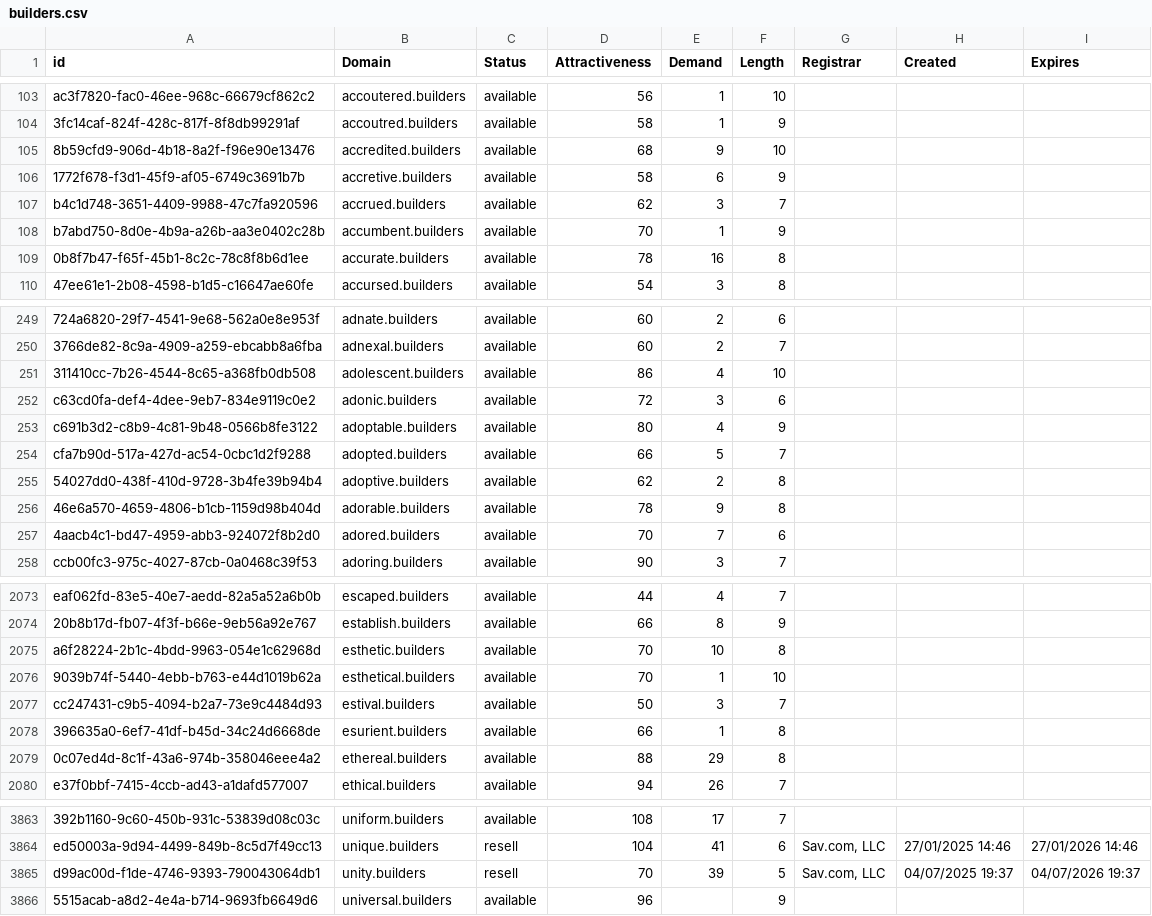
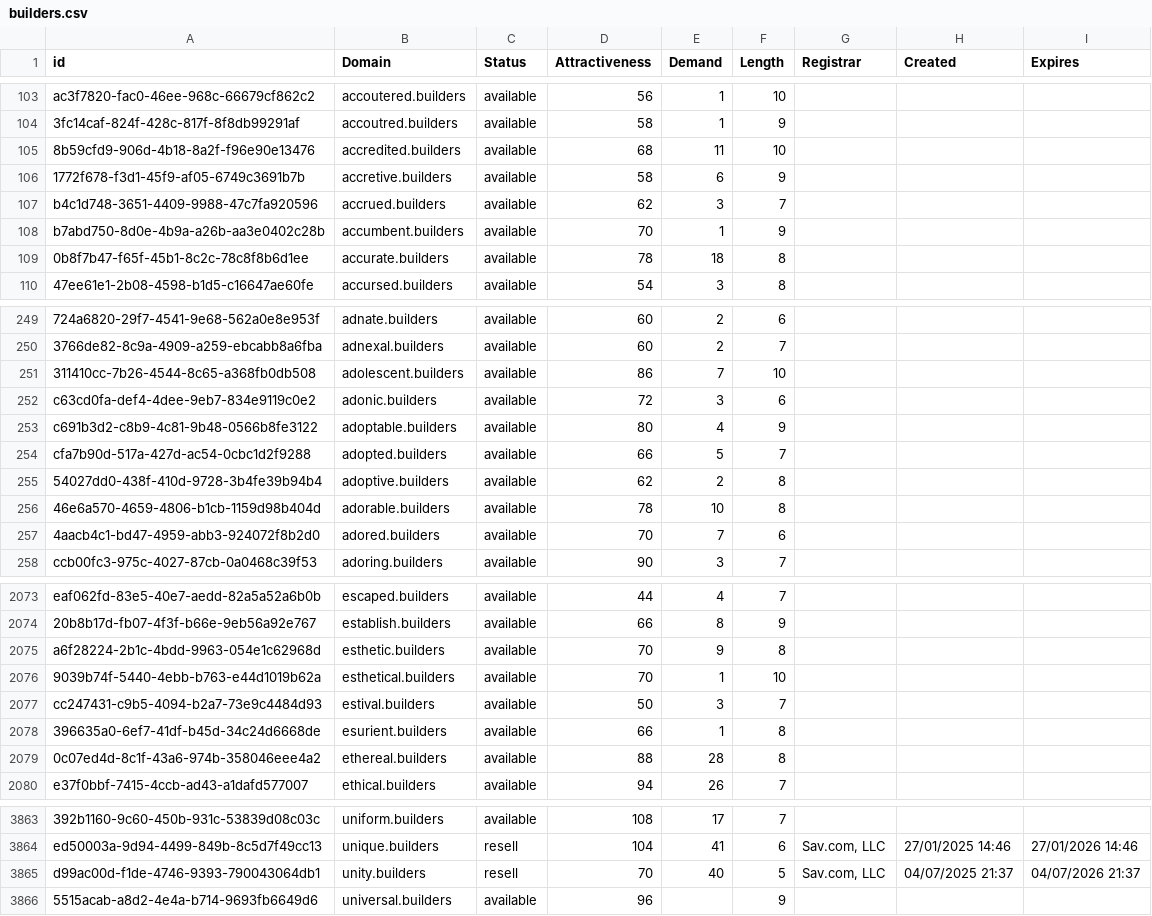
Before and after one commit to UniqueDomains/builders-oneword-domains, a CSV file: builders.csv, drawn as a sheet; only a part is shown, gaps mark what is left out; the diff covers the shown part only; the diff names each change by its address in the sheet, - before the commit and + after, or states it on an @@ line.

```diff
--- a/builders.csv
+++ b/builders.csv
-E105 (Demand): 9
+E105 (Demand): 11
-E109 (Demand): 16
+E109 (Demand): 18
-E251 (Demand): 4
+E251 (Demand): 7
-E256 (Demand): 9
+E256 (Demand): 10
-E2075 (Demand): 10
+E2075 (Demand): 9
-E2079 (Demand): 29
+E2079 (Demand): 28
-E3865 (Demand): 39
+E3865 (Demand): 40
-H3865 (Created): 04/07/2025 19:37
+H3865 (Created): 04/07/2025 21:37
-I3865 (Expires): 04/07/2026 19:37
+I3865 (Expires): 04/07/2026 21:37
```
Also changed, not shown: 84 edited cells elsewhere in this file, 1 other file.
